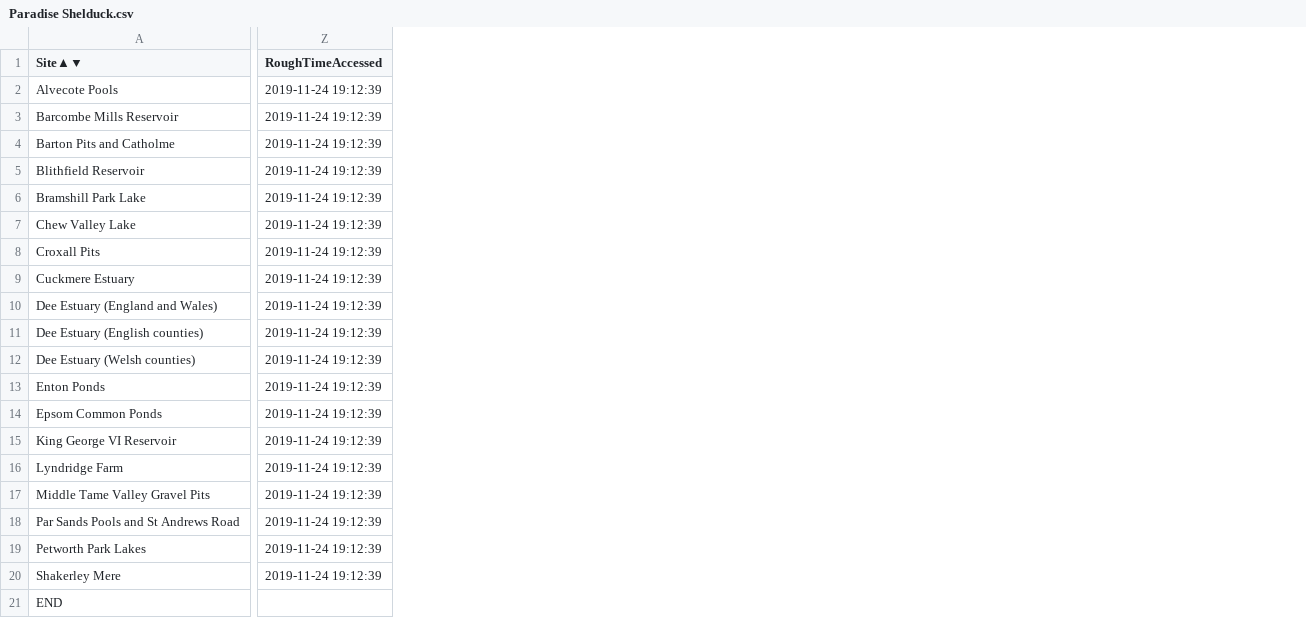
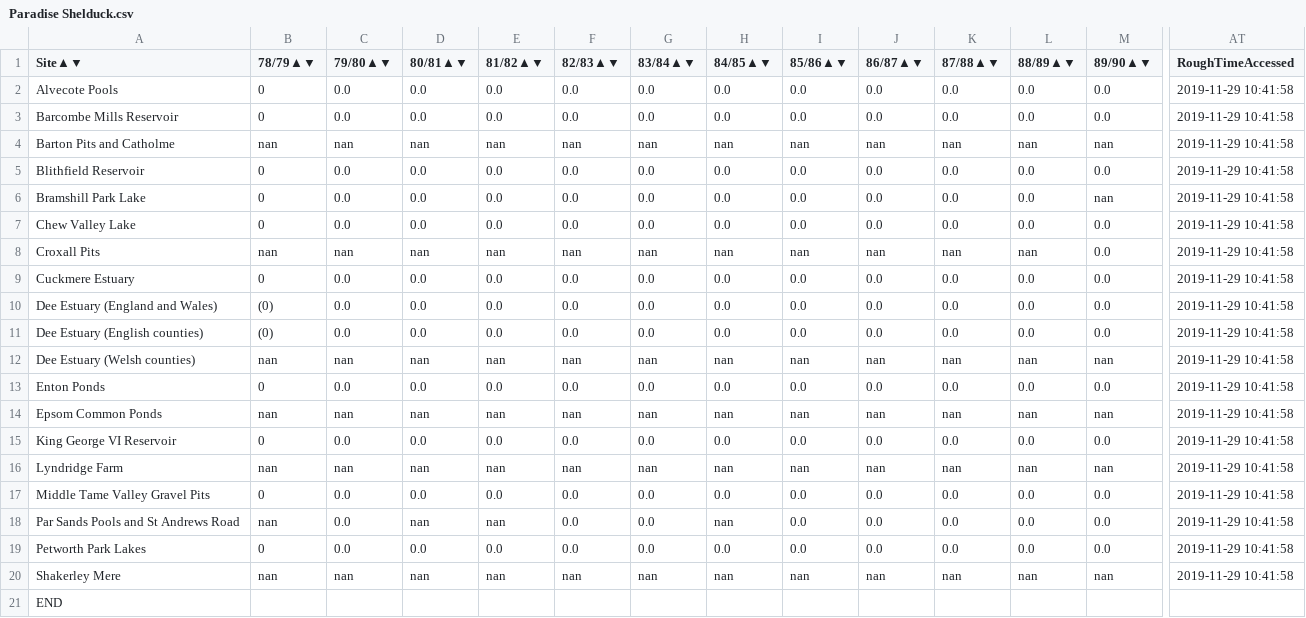
Before and after one commit to ninjafrostpn/Swans, a CSV file: WeBS Data Scraper/BirdCSVs/Paradise Shelduck.csv, drawn as a sheet; only a part is shown, gaps mark what is left out; addresses are those after the commit; the diff covers the shown part only; the diff names each change by its address in the sheet, - before the commit and + after, or states it on an @@ line.

```diff
--- a/WeBS Data Scraper/BirdCSVs/Paradise Shelduck.csv
+++ b/WeBS Data Scraper/BirdCSVs/Paradise Shelduck.csv
+column B (78/79▲▼), rows 2-20: 0 | 0 | nan | 0 | 0 | 0 | nan | 0 | (0) | (0) | nan | 0 | nan | 0 | nan | 0 | nan | 0 | nan
+column C (79/80▲▼), rows 2-20: 0.0 | 0.0 | nan | 0.0 | 0.0 | 0.0 | nan | 0.0 | 0.0 | 0.0 | nan | 0.0 | nan | 0.0 | nan | 0.0 | 0.0 | 0.0 | nan
+column D (80/81▲▼), rows 2-20: 0.0 | 0.0 | nan | 0.0 | 0.0 | 0.0 | nan | 0.0 | 0.0 | 0.0 | nan | 0.0 | nan | 0.0 | nan | 0.0 | nan | 0.0 | nan
+column E (81/82▲▼), rows 2-20: 0.0 | 0.0 | nan | 0.0 | 0.0 | 0.0 | nan | 0.0 | 0.0 | 0.0 | nan | 0.0 | nan | 0.0 | nan | 0.0 | nan | 0.0 | nan
+column F (82/83▲▼), rows 2-20: 0.0 | 0.0 | nan | 0.0 | 0.0 | 0.0 | nan | 0.0 | 0.0 | 0.0 | nan | 0.0 | nan | 0.0 | nan | 0.0 | 0.0 | 0.0 | nan
+column G (83/84▲▼), rows 2-20: 0.0 | 0.0 | nan | 0.0 | 0.0 | 0.0 | nan | 0.0 | 0.0 | 0.0 | nan | 0.0 | nan | 0.0 | nan | 0.0 | 0.0 | 0.0 | nan
+column H (84/85▲▼), rows 2-20: 0.0 | 0.0 | nan | 0.0 | 0.0 | 0.0 | nan | 0.0 | 0.0 | 0.0 | nan | 0.0 | nan | 0.0 | nan | 0.0 | nan | 0.0 | nan
+column I (85/86▲▼), rows 2-20: 0.0 | 0.0 | nan | 0.0 | 0.0 | 0.0 | nan | 0.0 | 0.0 | 0.0 | nan | 0.0 | nan | 0.0 | nan | 0.0 | 0.0 | 0.0 | nan
+column J (86/87▲▼), rows 2-20: 0.0 | 0.0 | nan | 0.0 | 0.0 | 0.0 | nan | 0.0 | 0.0 | 0.0 | nan | 0.0 | nan | 0.0 | nan | 0.0 | 0.0 | 0.0 | nan
+column K (87/88▲▼), rows 2-20: 0.0 | 0.0 | nan | 0.0 | 0.0 | 0.0 | nan | 0.0 | 0.0 | 0.0 | nan | 0.0 | nan | 0.0 | nan | 0.0 | 0.0 | 0.0 | nan
+column L (88/89▲▼), rows 2-20: 0.0 | 0.0 | nan | 0.0 | 0.0 | 0.0 | nan | 0.0 | 0.0 | 0.0 | nan | 0.0 | nan | 0.0 | nan | 0.0 | 0.0 | 0.0 | nan
+column M (89/90▲▼), rows 2-20: 0.0 | 0.0 | nan | 0.0 | nan | 0.0 | 0.0 | 0.0 | 0.0 | 0.0 | nan | 0.0 | nan | 0.0 | nan | 0.0 | 0.0 | 0.0 | nan
-AT2:AT20 (RoughTimeAccessed): 2019-11-24 19:12:39
+AT2:AT20 (RoughTimeAccessed): 2019-11-29 10:41:58
```
Also changed, not shown: 8 added columns elsewhere in this file, WeBS Data Scraper/BirdCSVs/Australian Shelduck.csv, WeBS Data Scraper/BirdCSVs/Fulvous Whistling Duck.csv, 10 other files.
